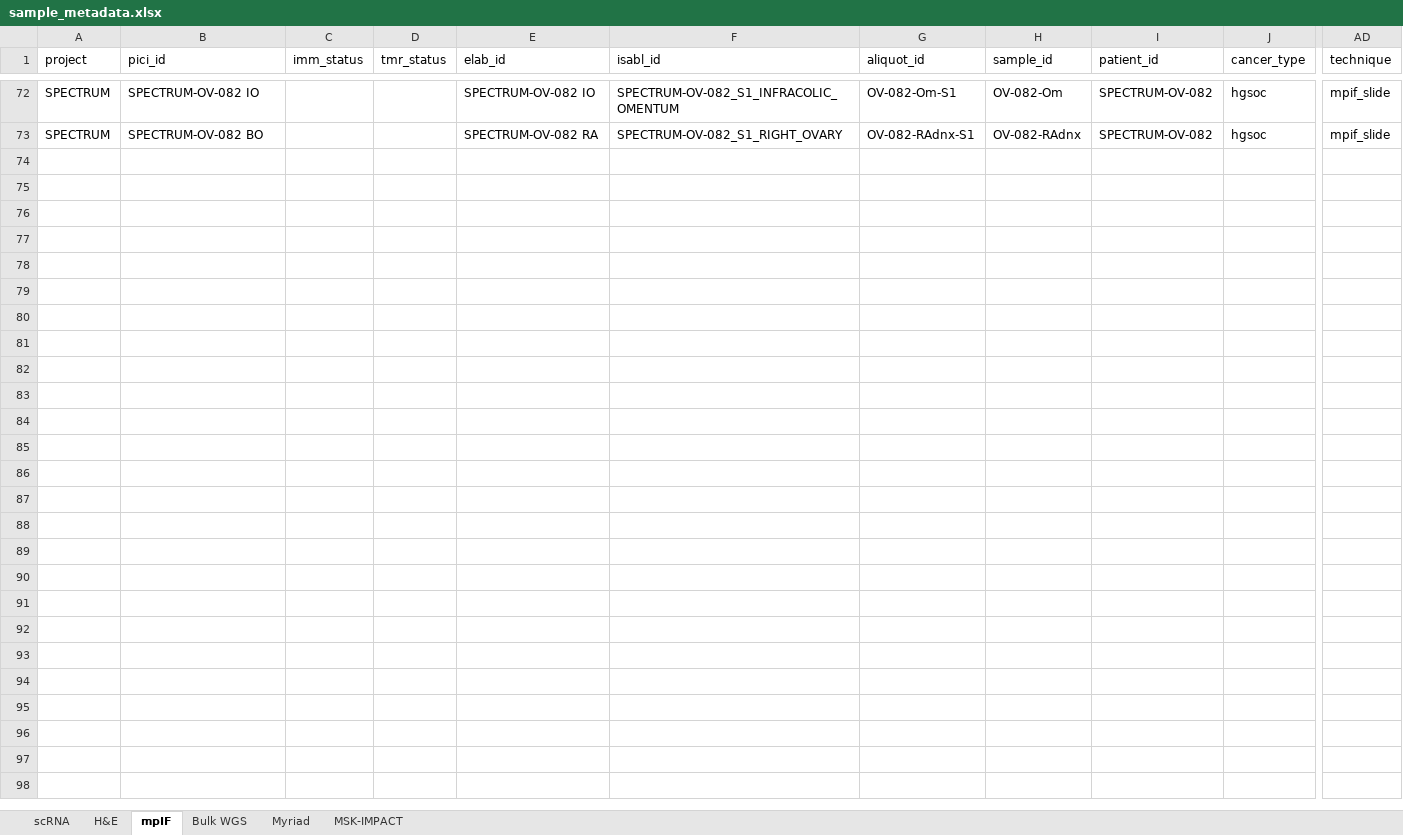
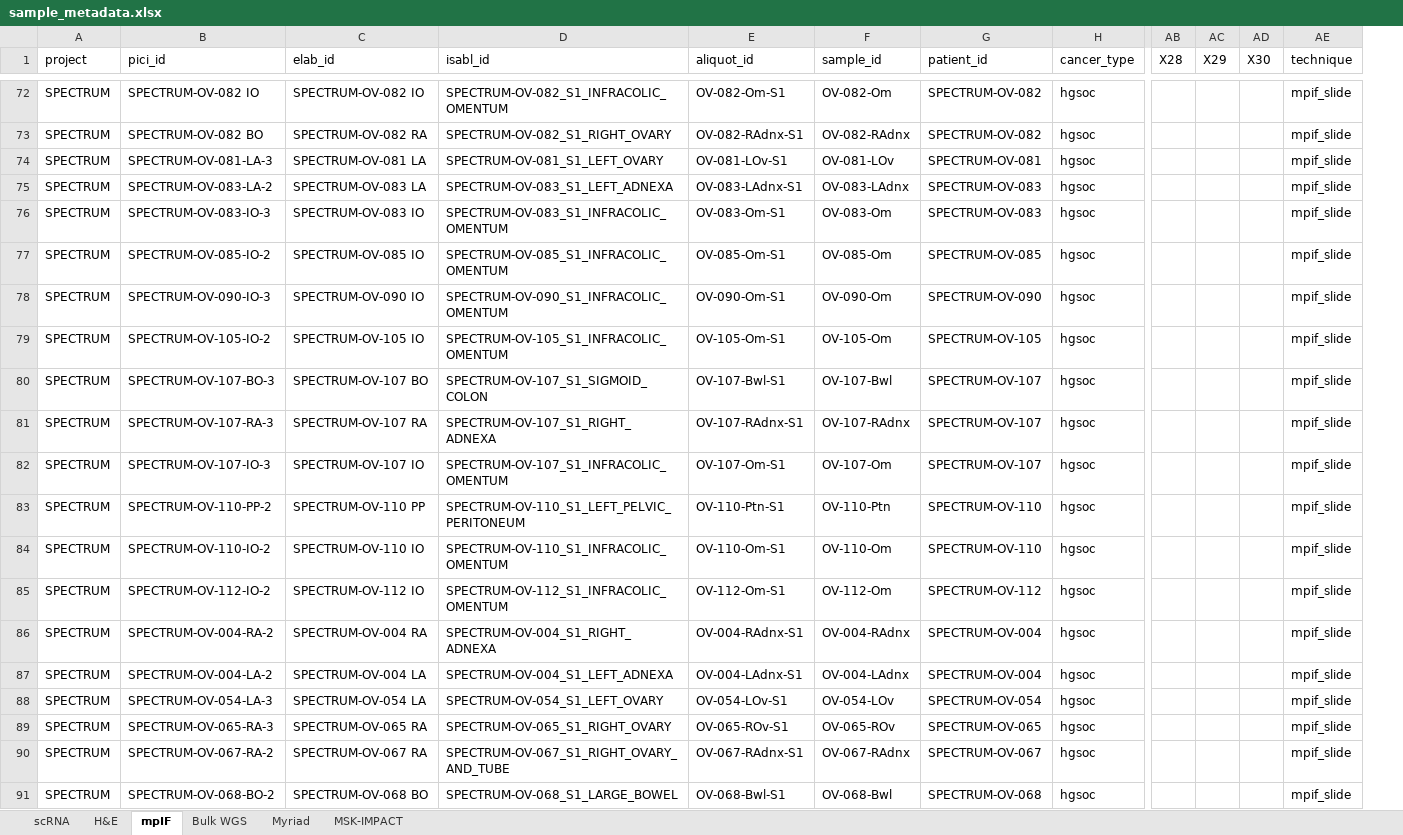
Before and after one commit to shahcompbio/spectrum-tme, an Excel workbook: tables/sample_metadata.xlsx, sheet mpIF, drawn as a sheet; only a part is shown, gaps mark what is left out; values as stored, in another font and other column widths than the file's, no borders; removed rows and columns are numbered as before the commit, all else as after; rows hold the shown columns only; the diff covers the shown part only; the diff names each change by its address in the sheet, - before the commit and + after, or states it on an @@ line.

Commit message:
Update mpIF inventory and fix bug with H&E samples from "Other" sites

```diff
--- a/tables/sample_metadata.xlsx (sheet mpIF)
+++ b/tables/sample_metadata.xlsx (sheet mpIF)
-column C (imm_status), empty
-column D (tmr_status), empty
+column AB (X28), empty
+column AC (X29), empty
+column AD (X30), empty
+row 74: SPECTRUM | SPECTRUM-OV-081-LA-3 | SPECTRUM-OV-081 LA | SPECTRUM-OV-081_S1_LEFT_OVARY | OV-081-LOv-S1 | OV-081-LOv | SPECTRUM-OV-081 | hgsoc |  |  |  | mpif_slide
+row 75: SPECTRUM | SPECTRUM-OV-083-LA-2 | SPECTRUM-OV-083 LA | SPECTRUM-OV-083_S1_LEFT_ADNEXA | OV-083-LAdnx-S1 | OV-083-LAdnx | SPECTRUM-OV-083 | hgsoc |  |  |  | mpif_slide
+row 76: SPECTRUM | SPECTRUM-OV-083-IO-3 | SPECTRUM-OV-083 IO | SPECTRUM-OV-083_S1_INFRACOLIC_OMENTUM | OV-083-Om-S1 | OV-083-Om | SPECTRUM-OV-083 | hgsoc |  |  |  | mpif_slide
+row 77: SPECTRUM | SPECTRUM-OV-085-IO-2 | SPECTRUM-OV-085 IO | SPECTRUM-OV-085_S1_INFRACOLIC_OMENTUM | OV-085-Om-S1 | OV-085-Om | SPECTRUM-OV-085 | hgsoc |  |  |  | mpif_slide
+row 78: SPECTRUM | SPECTRUM-OV-090-IO-3 | SPECTRUM-OV-090 IO | SPECTRUM-OV-090_S1_INFRACOLIC_OMENTUM | OV-090-Om-S1 | OV-090-Om | SPECTRUM-OV-090 | hgsoc |  |  |  | mpif_slide
+row 79: SPECTRUM | SPECTRUM-OV-105-IO-2 | SPECTRUM-OV-105 IO | SPECTRUM-OV-105_S1_INFRACOLIC_OMENTUM | OV-105-Om-S1 | OV-105-Om | SPECTRUM-OV-105 | hgsoc |  |  |  | mpif_slide
+row 80: SPECTRUM | SPECTRUM-OV-107-BO-3 | SPECTRUM-OV-107 BO | SPECTRUM-OV-107_S1_SIGMOID_COLON | OV-107-Bwl-S1 | OV-107-Bwl | SPECTRUM-OV-107 | hgsoc |  |  |  | mpif_slide
+row 81: SPECTRUM | SPECTRUM-OV-107-RA-3 | SPECTRUM-OV-107 RA | SPECTRUM-OV-107_S1_RIGHT_ADNEXA | OV-107-RAdnx-S1 | OV-107-RAdnx | SPECTRUM-OV-107 | hgsoc |  |  |  | mpif_slide
+row 82: SPECTRUM | SPECTRUM-OV-107-IO-3 | SPECTRUM-OV-107 IO | SPECTRUM-OV-107_S1_INFRACOLIC_OMENTUM | OV-107-Om-S1 | OV-107-Om | SPECTRUM-OV-107 | hgsoc |  |  |  | mpif_slide
+row 83: SPECTRUM | SPECTRUM-OV-110-PP-2 | SPECTRUM-OV-110 PP | SPECTRUM-OV-110_S1_LEFT_PELVIC_PERITONEUM | OV-110-Ptn-S1 | OV-110-Ptn | SPECTRUM-OV-110 | hgsoc |  |  |  | mpif_slide
+row 84: SPECTRUM | SPECTRUM-OV-110-IO-2 | SPECTRUM-OV-110 IO | SPECTRUM-OV-110_S1_INFRACOLIC_OMENTUM | OV-110-Om-S1 | OV-110-Om | SPECTRUM-OV-110 | hgsoc |  |  |  | mpif_slide
+row 85: SPECTRUM | SPECTRUM-OV-112-IO-2 | SPECTRUM-OV-112 IO | SPECTRUM-OV-112_S1_INFRACOLIC_OMENTUM | OV-112-Om-S1 | OV-112-Om | SPECTRUM-OV-112 | hgsoc |  |  |  | mpif_slide
+row 86: SPECTRUM | SPECTRUM-OV-004-RA-2 | SPECTRUM-OV-004 RA | SPECTRUM-OV-004_S1_RIGHT_ADNEXA | OV-004-RAdnx-S1 | OV-004-RAdnx | SPECTRUM-OV-004 | hgsoc |  |  |  | mpif_slide
+row 87: SPECTRUM | SPECTRUM-OV-004-LA-2 | SPECTRUM-OV-004 LA | SPECTRUM-OV-004_S1_LEFT_ADNEXA | OV-004-LAdnx-S1 | OV-004-LAdnx | SPECTRUM-OV-004 | hgsoc |  |  |  | mpif_slide
+row 88: SPECTRUM | SPECTRUM-OV-054-LA-3 | SPECTRUM-OV-054 LA | SPECTRUM-OV-054_S1_LEFT_OVARY | OV-054-LOv-S1 | OV-054-LOv | SPECTRUM-OV-054 | hgsoc |  |  |  | mpif_slide
+row 89: SPECTRUM | SPECTRUM-OV-065-RA-3 | SPECTRUM-OV-065 RA | SPECTRUM-OV-065_S1_RIGHT_OVARY | OV-065-ROv-S1 | OV-065-ROv | SPECTRUM-OV-065 | hgsoc |  |  |  | mpif_slide
+row 90: SPECTRUM | SPECTRUM-OV-067-RA-2 | SPECTRUM-OV-067 RA | SPECTRUM-OV-067_S1_RIGHT_OVARY_AND_TUBE | OV-067-RAdnx-S1 | OV-067-RAdnx | SPECTRUM-OV-067 | hgsoc |  |  |  | mpif_slide
+row 91: SPECTRUM | SPECTRUM-OV-068-BO-2 | SPECTRUM-OV-068 BO | SPECTRUM-OV-068_S1_LARGE_BOWEL | OV-068-Bwl-S1 | OV-068-Bwl | SPECTRUM-OV-068 | hgsoc |  |  |  | mpif_slide
```
Also changed, not shown: 2 added rows elsewhere in this sheet, sheet Bulk WGS, sheet scRNA, tables/patient_metadata.xlsx, 3 other files.
